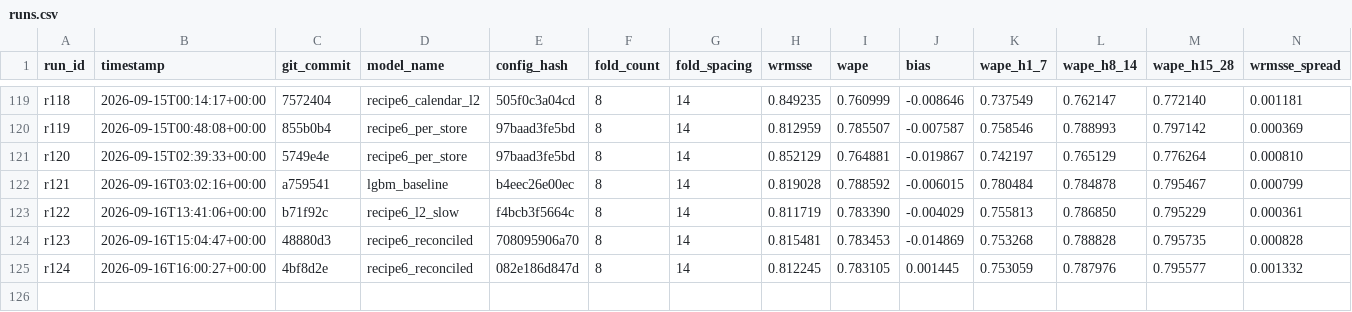
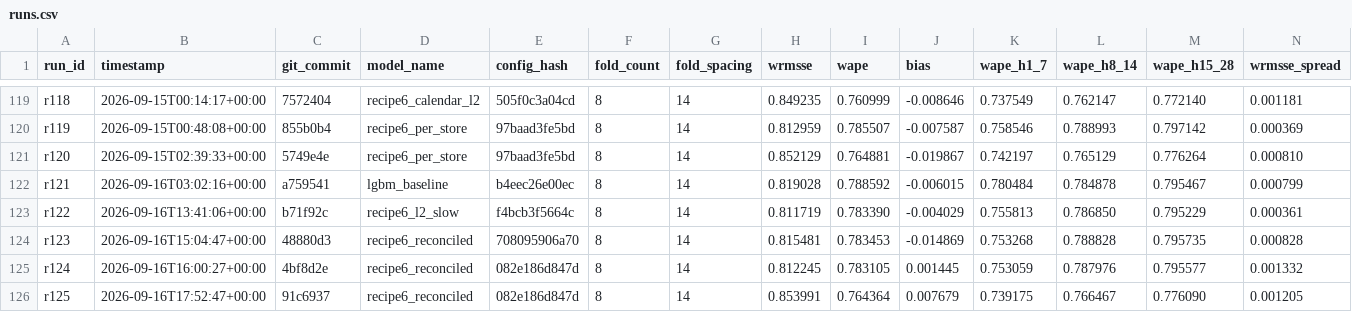
Before and after one commit to rslayer/kepler, a CSV file: runs/runs.csv, drawn as a sheet; only a part is shown, gaps mark what is left out; rows hold the shown columns only; the diff names each change by its address in the sheet, - before the commit and + after, or states it on an @@ line.

```diff
--- a/runs/runs.csv
+++ b/runs/runs.csv
+row 126: r125 | 2026-09-16T17:52:47+00:00 | 91c6937 | recipe6_reconciled | 082e186d847d | 8 | 14 | 0.853991 | 0.764364 | 0.007679 | 0.739175 | 0.766467 | 0.776090 | 0.001205
```
Also changed, not shown: 1 other file.
